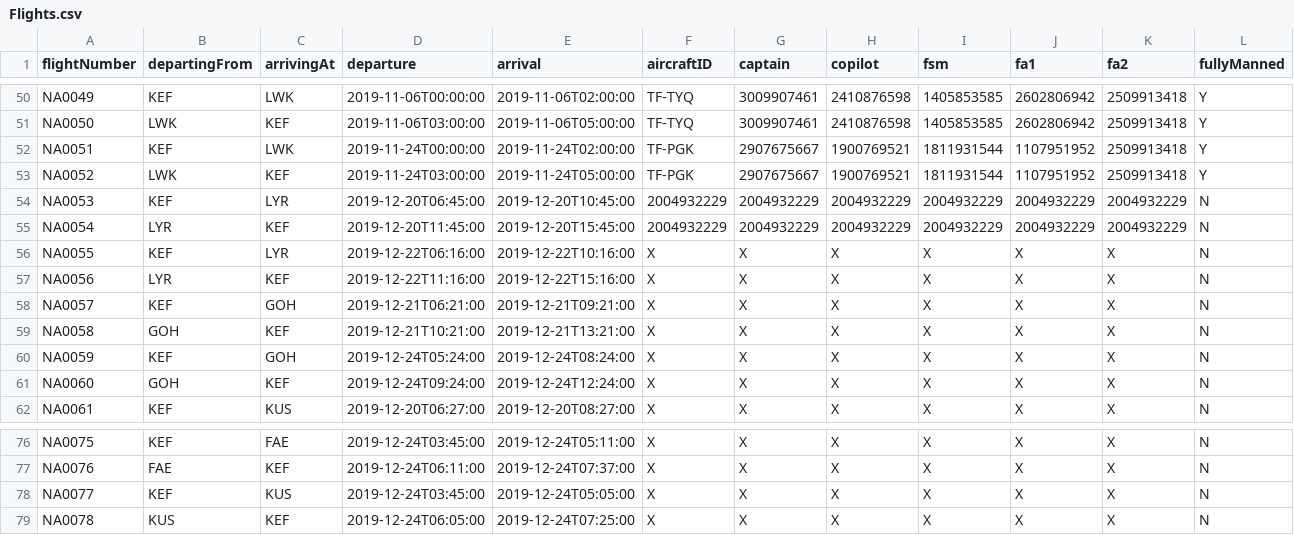
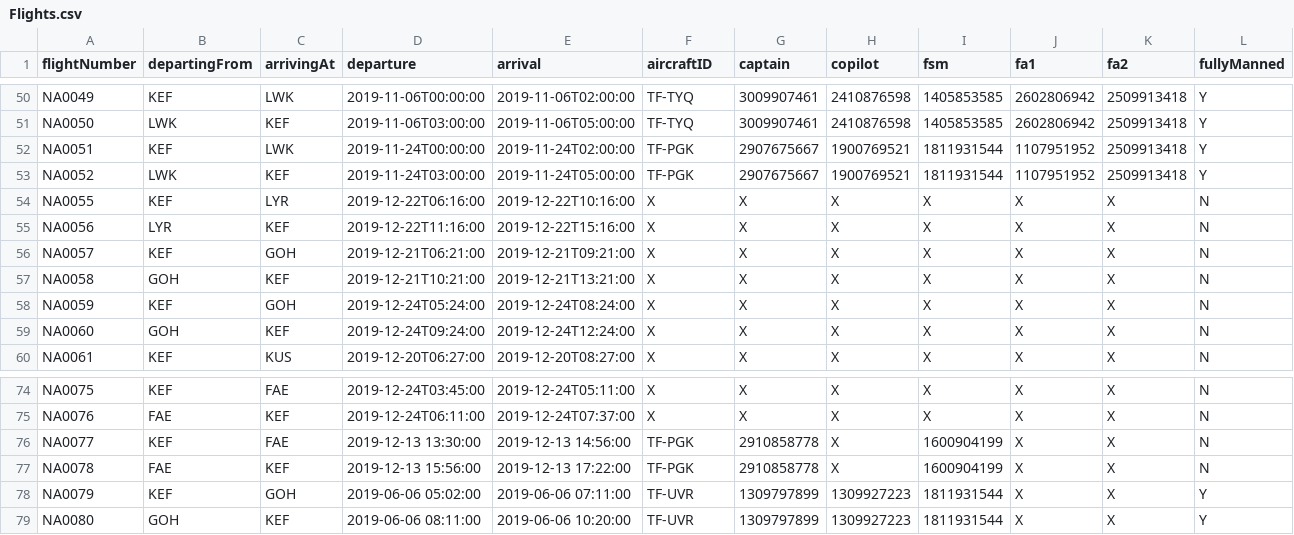
Before and after one commit to DonNinja/VLN-1, a CSV file: STUDENTDATA/Flights.csv, drawn as a sheet; only a part is shown, gaps mark what is left out.

```diff
--- a/STUDENTDATA/Flights.csv
+++ b/STUDENTDATA/Flights.csv
@@ -53,4 +53,2 @@ NA0051,KEF,LWK,2019-11-24T00:00:00,2019-11-24T02:00:00,TF-PGK,2907675667,1900769
 NA0052,LWK,KEF,2019-11-24T03:00:00,2019-11-24T05:00:00,TF-PGK,2907675667,1900769521,1811931544,1107951952,2509913418,Y
-NA0053,KEF,LYR,2019-12-20T06:45:00,2019-12-20T10:45:00,2004932229,2004932229,2004932229,2004932229,2004932229,2004932229,N
-NA0054,LYR,KEF,2019-12-20T11:45:00,2019-12-20T15:45:00,2004932229,2004932229,2004932229,2004932229,2004932229,2004932229,N
 NA0055,KEF,LYR,2019-12-22T06:16:00,2019-12-22T10:16:00,X,X,X,X,X,X,N
@@ -77,3 +75,5 @@ NA0075,KEF,FAE,2019-12-24T03:45:00,2019-12-24T05:11:00,X,X,X,X,X,X,N
 NA0076,FAE,KEF,2019-12-24T06:11:00,2019-12-24T07:37:00,X,X,X,X,X,X,N
-NA0077,KEF,KUS,2019-12-24T03:45:00,2019-12-24T05:05:00,X,X,X,X,X,X,N
-NA0078,KUS,KEF,2019-12-24T06:05:00,2019-12-24T07:25:00,X,X,X,X,X,X,N
+NA0077,KEF,FAE,2019-12-13 13:30:00,2019-12-13 14:56:00,TF-PGK,2910858778,X,1600904199,X,X,N
+NA0078,FAE,KEF,2019-12-13 15:56:00,2019-12-13 17:22:00,TF-PGK,2910858778,X,1600904199,X,X,N
+NA0079,KEF,GOH,2019-06-06 05:02:00,2019-06-06 07:11:00,TF-UVR,1309797899,1309927223,1811931544,X,X,Y
+NA0080,GOH,KEF,2019-06-06 08:11:00,2019-06-06 10:20:00,TF-UVR,1309797899,1309927223,1811931544,X,X,Y
```
Also changed, not shown: 7 other files.
